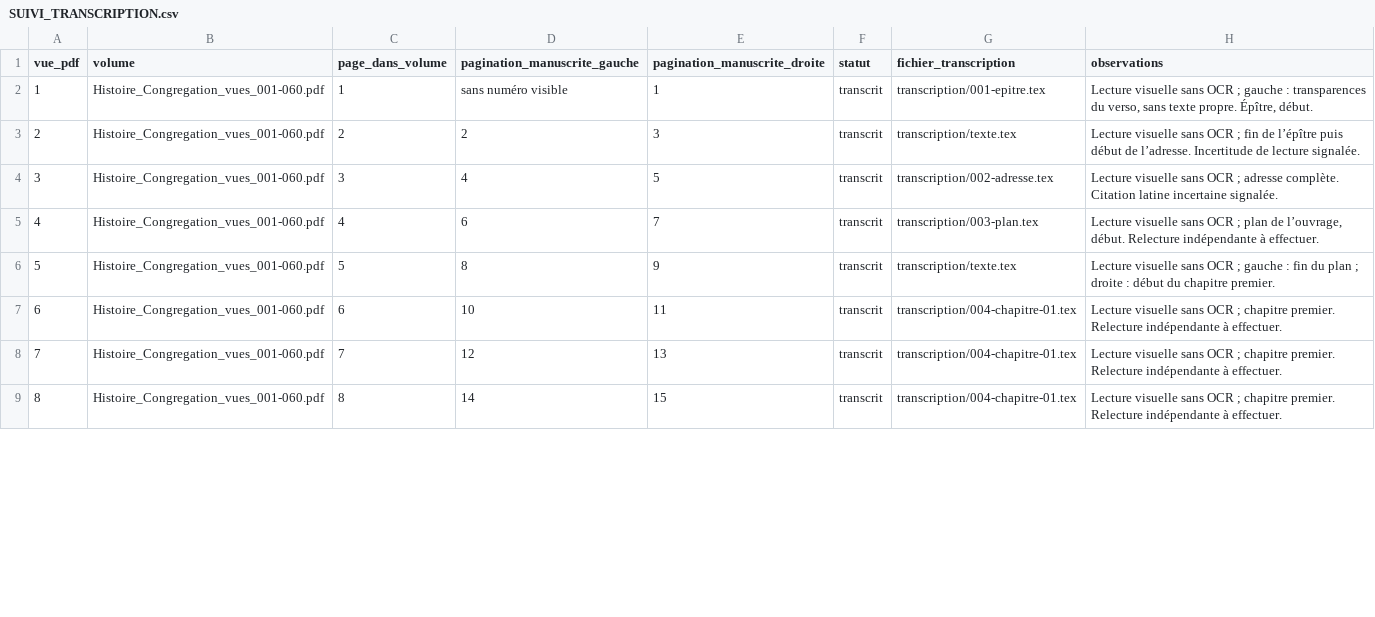
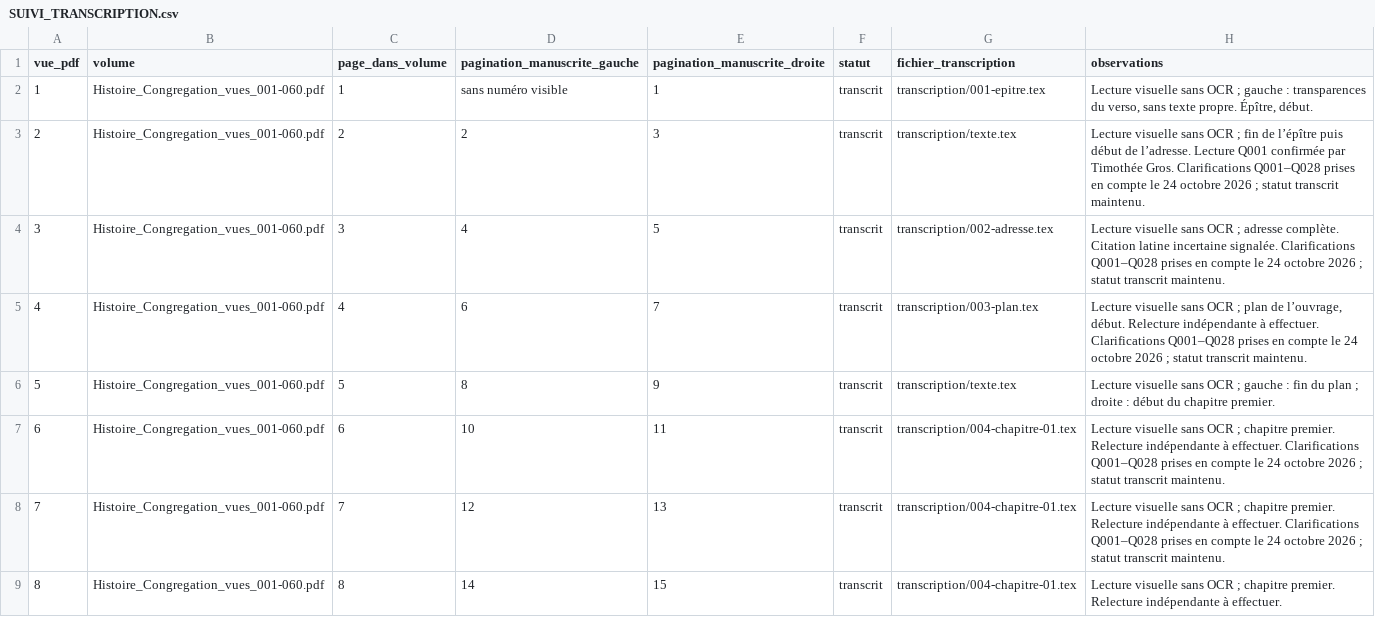
Before and after one commit to grostim/BenoitCoste-HistoireCongregation, a CSV file: SUIVI_TRANSCRIPTION.csv, drawn as a sheet; only a part is shown; the diff covers the shown part only.

Commit message:
fix: intégrer les clarifications de Q001 à Q028

```diff
--- a/SUIVI_TRANSCRIPTION.csv
+++ b/SUIVI_TRANSCRIPTION.csv
@@ -2,8 +2,8 @@ vue_pdf,volume,page_dans_volume,pagination_manuscrite_gauche,pagination_manuscri
 1,Histoire_Congregation_vues_001-060.pdf,1,sans numéro visible,1,transcrit,transcription/001-epitre.tex,"Lecture visuelle sans OCR ; gauche : transparences du verso, sans texte propre. Épître, début."
-2,Histoire_Congregation_vues_001-060.pdf,2,2,3,transcrit,transcription/texte.tex,Lecture visuelle sans OCR ; fin de l’épître puis début de l’adresse. Incertitude de lecture signalée.
-3,Histoire_Congregation_vues_001-060.pdf,3,4,5,transcrit,transcription/002-adresse.tex,Lecture visuelle sans OCR ; adresse complète. Citation latine incertaine signalée.
-4,Histoire_Congregation_vues_001-060.pdf,4,6,7,transcrit,transcription/003-plan.tex,"Lecture visuelle sans OCR ; plan de l’ouvrage, début. Relecture indépendante à effectuer."
+2,Histoire_Congregation_vues_001-060.pdf,2,2,3,transcrit,transcription/texte.tex,Lecture visuelle sans OCR ; fin de l’épître puis début de l’adresse. Lecture Q001 confirmée par Timothée Gros. Clarifications Q001–Q028 prises en compte le 24 octobre 2026 ; statut transcrit maintenu.
+3,Histoire_Congregation_vues_001-060.pdf,3,4,5,transcrit,transcription/002-adresse.tex,Lecture visuelle sans OCR ; adresse complète. Citation latine incertaine signalée. Clarifications Q001–Q028 prises en compte le 24 octobre 2026 ; statut transcrit maintenu.
+4,Histoire_Congregation_vues_001-060.pdf,4,6,7,transcrit,transcription/003-plan.tex,"Lecture visuelle sans OCR ; plan de l’ouvrage, début. Relecture indépendante à effectuer. Clarifications Q001–Q028 prises en compte le 24 octobre 2026 ; statut transcrit maintenu."
 5,Histoire_Congregation_vues_001-060.pdf,5,8,9,transcrit,transcription/texte.tex,Lecture visuelle sans OCR ; gauche : fin du plan ; droite : début du chapitre premier.
-6,Histoire_Congregation_vues_001-060.pdf,6,10,11,transcrit,transcription/004-chapitre-01.tex,Lecture visuelle sans OCR ; chapitre premier. Relecture indépendante à effectuer.
-7,Histoire_Congregation_vues_001-060.pdf,7,12,13,transcrit,transcription/004-chapitre-01.tex,Lecture visuelle sans OCR ; chapitre premier. Relecture indépendante à effectuer.
+6,Histoire_Congregation_vues_001-060.pdf,6,10,11,transcrit,transcription/004-chapitre-01.tex,Lecture visuelle sans OCR ; chapitre premier. Relecture indépendante à effectuer. Clarifications Q001–Q028 prises en compte le 24 octobre 2026 ; statut transcrit maintenu.
+7,Histoire_Congregation_vues_001-060.pdf,7,12,13,transcrit,transcription/004-chapitre-01.tex,Lecture visuelle sans OCR ; chapitre premier. Relecture indépendante à effectuer. Clarifications Q001–Q028 prises en compte le 24 octobre 2026 ; statut transcrit maintenu.
 8,Histoire_Congregation_vues_001-060.pdf,8,14,15,transcrit,transcription/004-chapitre-01.tex,Lecture visuelle sans OCR ; chapitre premier. Relecture indépendante à effectuer.
```
Also changed, not shown: 16 edited cells elsewhere in this file, 14 other files.
